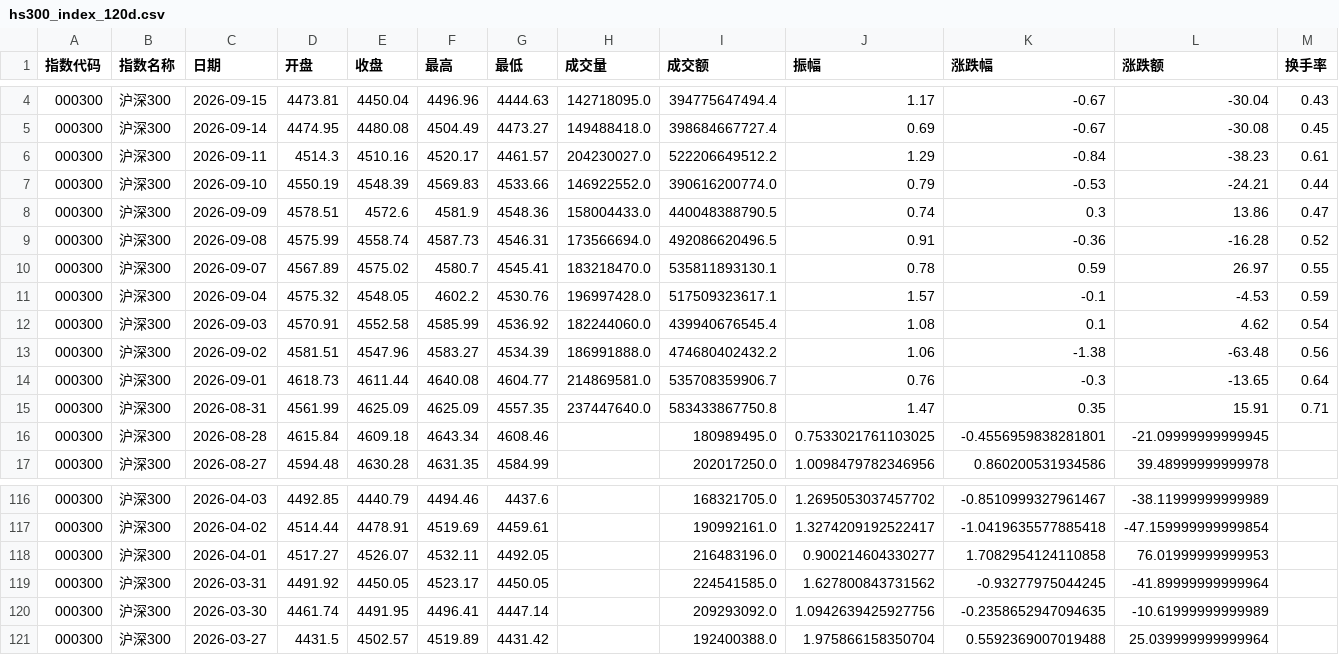
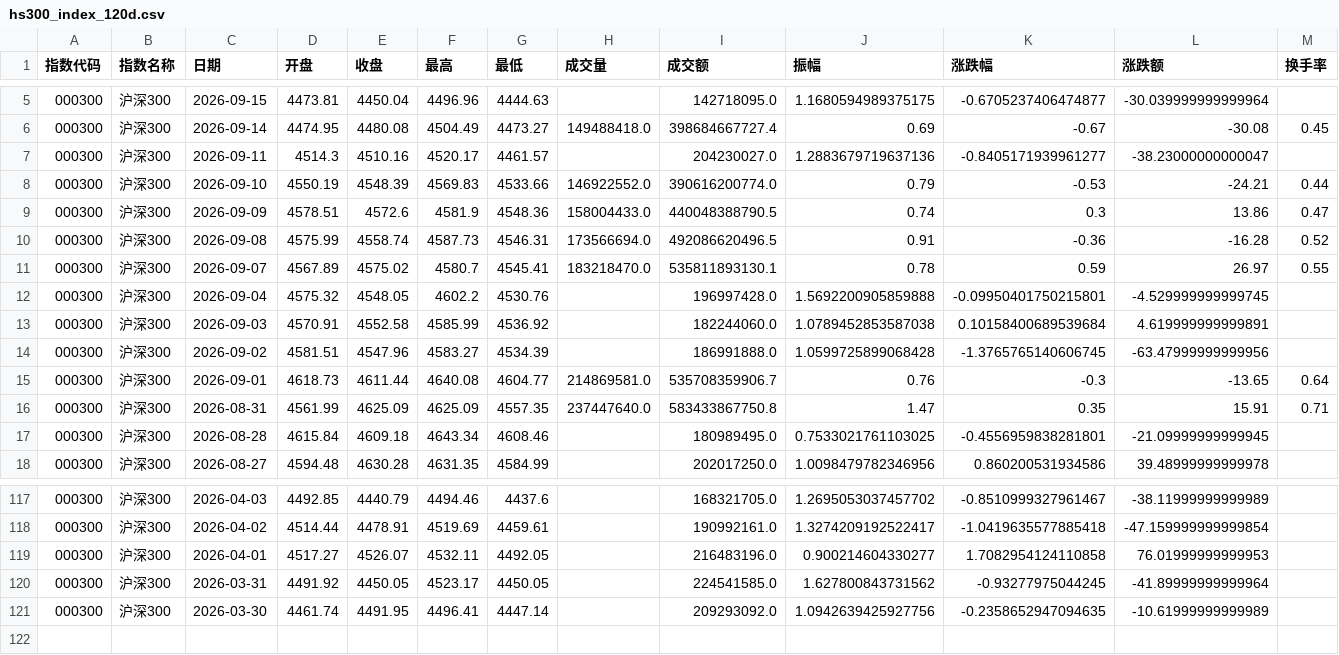
Before and after one commit to C00l70/etf-Hamburger, a CSV file: hs300_index_120d.csv, drawn as a sheet; only a part is shown, gaps mark what is left out; the diff covers the shown part only.

```diff
--- a/hs300_index_120d.csv
+++ b/hs300_index_120d.csv
@@ -4,4 +5,4 @@
-000300,沪深300,2026-09-15,4473.81,4450.04,4496.96,4444.63,142718095.0,394775647494.4,1.17,-0.67,-30.04,0.43
+000300,沪深300,2026-09-15,4473.81,4450.04,4496.96,4444.63,,142718095.0,1.1680594989375175,-0.6705237406474877,-30.039999999999964,
 000300,沪深300,2026-09-14,4474.95,4480.08,4504.49,4473.27,149488418.0,398684667727.4,0.69,-0.67,-30.08,0.45
-000300,沪深300,2026-09-11,4514.3,4510.16,4520.17,4461.57,204230027.0,522206649512.2,1.29,-0.84,-38.23,0.61
+000300,沪深300,2026-09-11,4514.3,4510.16,4520.17,4461.57,,204230027.0,1.2883679719637136,-0.8405171939961277,-38.23000000000047,
 000300,沪深300,2026-09-10,4550.19,4548.39,4569.83,4533.66,146922552.0,390616200774.0,0.79,-0.53,-24.21,0.44
@@ -10,5 +11,5 @@
 000300,沪深300,2026-09-07,4567.89,4575.02,4580.7,4545.41,183218470.0,535811893130.1,0.78,0.59,26.97,0.55
-000300,沪深300,2026-09-04,4575.32,4548.05,4602.2,4530.76,196997428.0,517509323617.1,1.57,-0.1,-4.53,0.59
-000300,沪深300,2026-09-03,4570.91,4552.58,4585.99,4536.92,182244060.0,439940676545.4,1.08,0.1,4.62,0.54
-000300,沪深300,2026-09-02,4581.51,4547.96,4583.27,4534.39,186991888.0,474680402432.2,1.06,-1.38,-63.48,0.56
+000300,沪深300,2026-09-04,4575.32,4548.05,4602.2,4530.76,,196997428.0,1.5692200905859888,-0.09950401750215801,-4.529999999999745,
+000300,沪深300,2026-09-03,4570.91,4552.58,4585.99,4536.92,,182244060.0,1.0789452853587038,0.10158400689539684,4.619999999999891,
+000300,沪深300,2026-09-02,4581.51,4547.96,4583.27,4534.39,,186991888.0,1.0599725899068428,-1.3765765140606745,-63.47999999999956,
 000300,沪深300,2026-09-01,4618.73,4611.44,4640.08,4604.77,214869581.0,535708359906.7,0.76,-0.3,-13.65,0.64
@@ -120,2 +121 @@
 000300,沪深300,2026-03-30,4461.74,4491.95,4496.41,4447.14,,209293092.0,1.0942639425927756,-0.2358652947094635,-10.61999999999989,
-000300,沪深300,2026-03-27,4431.5,4502.57,4519.89,4431.42,,192400388.0,1.975866158350704,0.5592369007019488,25.039999999999964,
```
Also changed, not shown: 1 added row and 42 edited cells elsewhere in this file, 1 other file.
